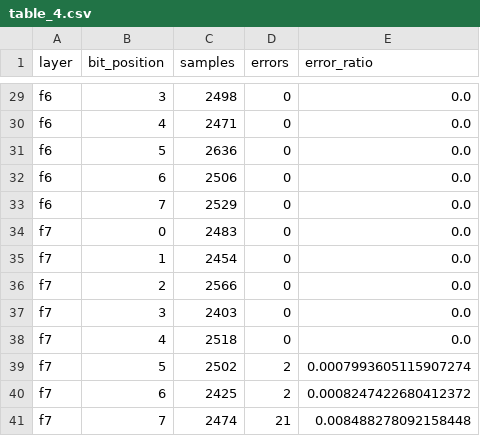
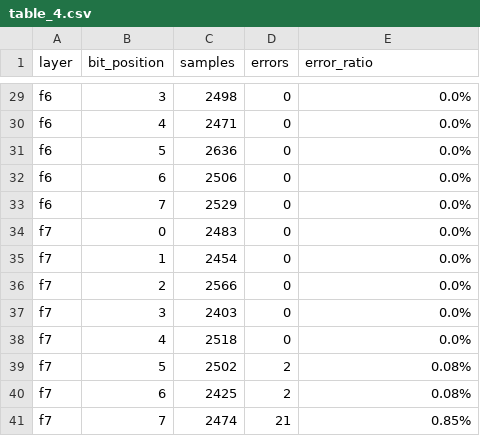
Before and after one commit to zlpkhr/lenet, a CSV file: table_4.csv, drawn as a sheet; only a part is shown, gaps mark what is left out; the diff covers the shown part only; the diff names each change by its address in the sheet, - before the commit and + after, or states it on an @@ line.

Commit message:
Made ration in percents

```diff
--- a/table_4.csv
+++ b/table_4.csv
-E29:E38 (error_ratio): 0.0
+E29:E38 (error_ratio): 0.0%
-E39 (error_ratio): 0.0007993605115907274
+E39 (error_ratio): 0.08%
-E40 (error_ratio): 0.0008247422680412372
+E40 (error_ratio): 0.08%
-E41 (error_ratio): 0.008488278092158448
+E41 (error_ratio): 0.85%
```
Also changed, not shown: 27 edited cells elsewhere in this file, 3 other files.
